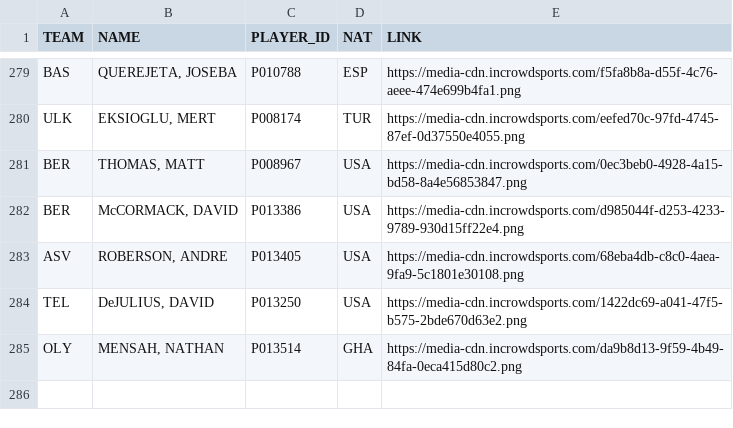
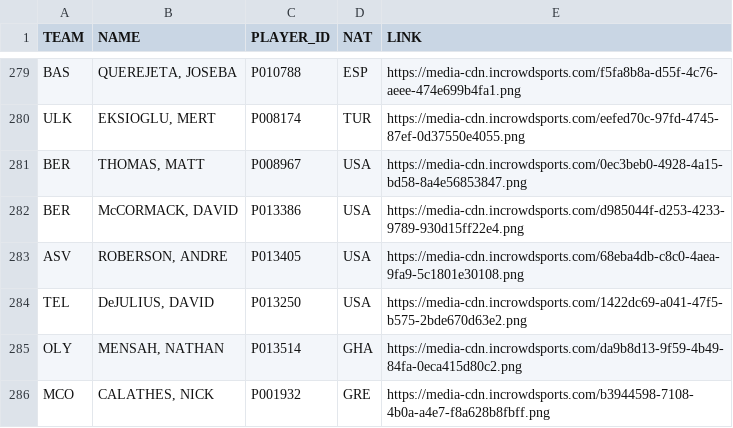
Before and after one commit to gpain1999/Euroleague_Eurocup_Analyses, a CSV file: datas/euroleague_2024_df_images_players.csv, drawn as a sheet; only a part is shown, gaps mark what is left out; the diff names each change by its address in the sheet, - before the commit and + after, or states it on an @@ line.

```diff
--- a/datas/euroleague_2024_df_images_players.csv
+++ b/datas/euroleague_2024_df_images_players.csv
+row 286: MCO | CALATHES, NICK | P001932 | GRE | https://media-cdn.incrowdsports.com/b3944598-7108-4b0a-a4e7-f8a628b8fbff.png
```
Also changed, not shown: datas/euroleague_PER_2024.csv, datas/euroleague_PER_2024_round.csv, 10 other files.
